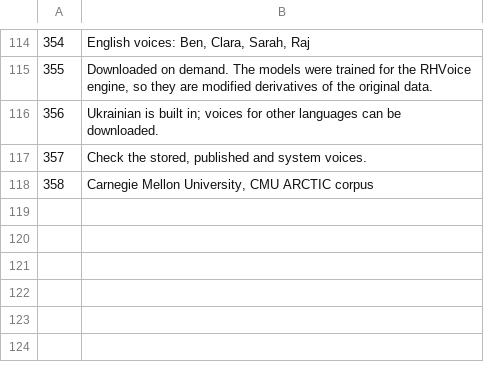
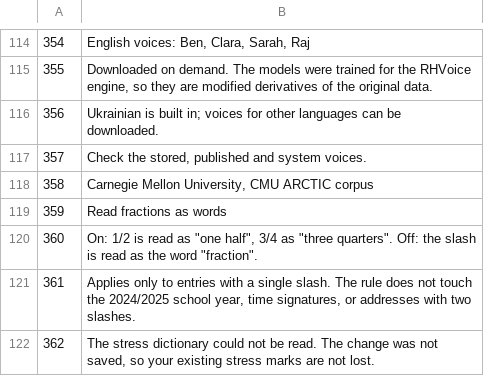
Before and after one commit to abuten1977-design/RHVoiceUkraine, a TSV file: scripts/i18n/en_3.tsv, drawn as a sheet; only a part is shown, gaps mark what is left out.

```diff
--- a/scripts/i18n/en_3.tsv
+++ b/scripts/i18n/en_3.tsv
@@ -118 +118,5 @@
 358	Carnegie Mellon University, CMU ARCTIC corpus
+359	Read fractions as words
+360	On: 1/2 is read as "one half", 3/4 as "three quarters". Off: the slash is read as the word "fraction".
+361	Applies only to entries with a single slash. The rule does not touch the 2024/2025 school year, time signatures, or addresses with two slashes.
+362	The stress dictionary could not be read. The change was not saved, so your existing stress marks are not lost.
```
Also changed, not shown: 3 other files.
